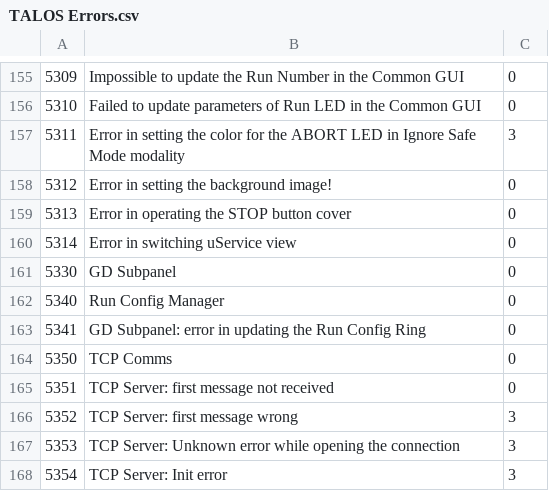
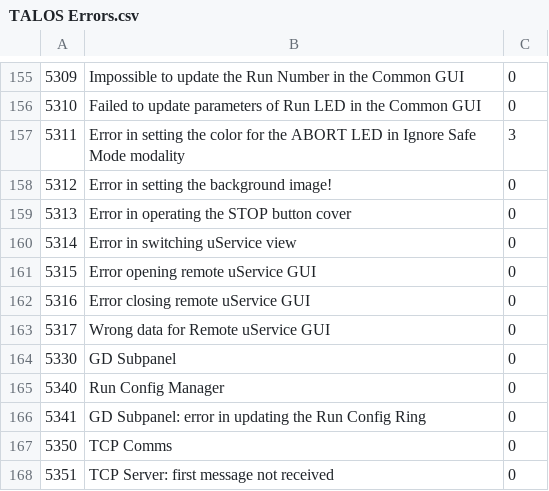
Before and after one commit to drvolpe/TALOS, a CSV file: talos/TALOS Errors.csv, drawn as a sheet; only a part is shown, gaps mark what is left out; the shorter side is filled out with more unchanged rows.

Commit message:
Add floating uService GUI (#33)
A GUI of a uService can now be detached from the Guradian as a separate window.

```diff
--- a/talos/TALOS Errors.csv
+++ b/talos/TALOS Errors.csv
@@ -160,2 +160,5 @@
 5314,Error in switching uService view,0
+5315,Error opening remote uService GUI,0
+5316,Error closing remote uService GUI,0
+5317,Wrong data for Remote uService GUI,0
 5330,GD Subpanel,0
```
Also changed, not shown: 21 other files.
